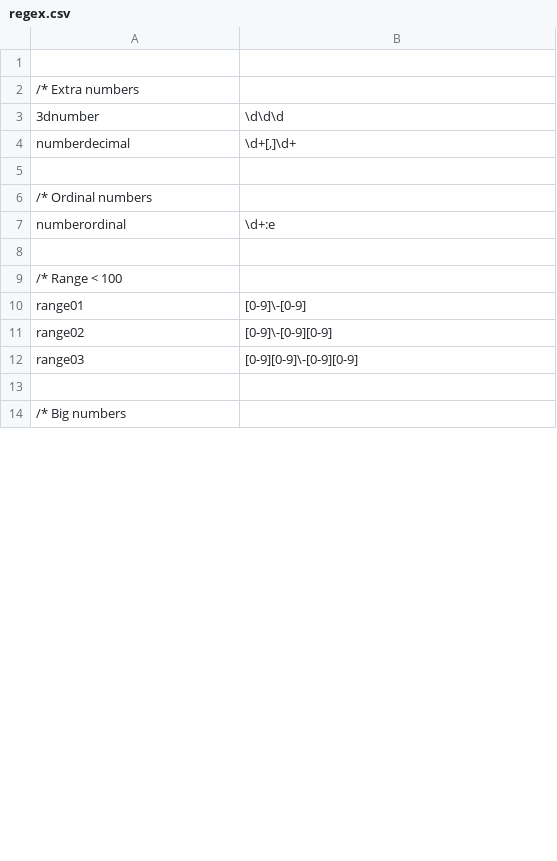
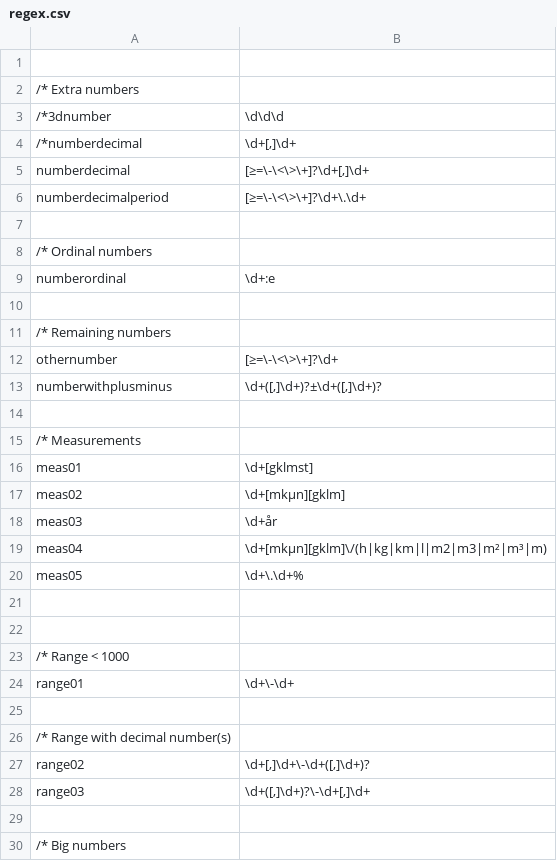
Before and after one commit to intersystems/iknow, a CSV file: language_models/sv/regex.csv, drawn as a sheet; only a part is shown; the diff covers the shown part only.

```diff
--- a/language_models/sv/regex.csv
+++ b/language_models/sv/regex.csv
@@ -2,4 +2,6 @@
 /* Extra numbers
-3dnumber;\d\d\d
-numberdecimal;\d+[,]\d+
+/*3dnumber;\d\d\d
+/*numberdecimal;\d+[,]\d+
+numberdecimal;[≥=\-\<\>\+]?\d+[,]\d+
+numberdecimalperiod;[≥=\-\<\>\+]?\d+\.\d+
 
@@ -8,6 +10,20 @@ numberordinal;\d+:e
 
-/* Range < 100
-range01;[0-9]\-[0-9]
-range02;[0-9]\-[0-9][0-9]
-range03;[0-9][0-9]\-[0-9][0-9]
+/* Remaining numbers
+othernumber;[≥=\-\<\>\+]?\d+
+numberwithplusminus;\d+([,]\d+)?±\d+([,]\d+)?
+
+/* Measurements
+meas01;\d+[gklmst]
+meas02;\d+[mkµn][gklm]
+meas03;\d+år
+meas04;\d+[mkµn][gklm]\/(h|kg|km|l|m2|m3|m²|m³|m)
+meas05;\d+\.\d+%
+
+
+/* Range < 1000
+range01;\d+\-\d+
+
+/* Range with decimal number(s)
+range02;\d+[,]\d+\-\d+([,]\d+)?
+range03;\d+([,]\d+)?\-\d+[,]\d+
 
```
Also changed, not shown: 17 added rows and 1 edited cell elsewhere in this file, language_models/sv/labels.csv, language_models/sv/rules.csv, 32 other files.
